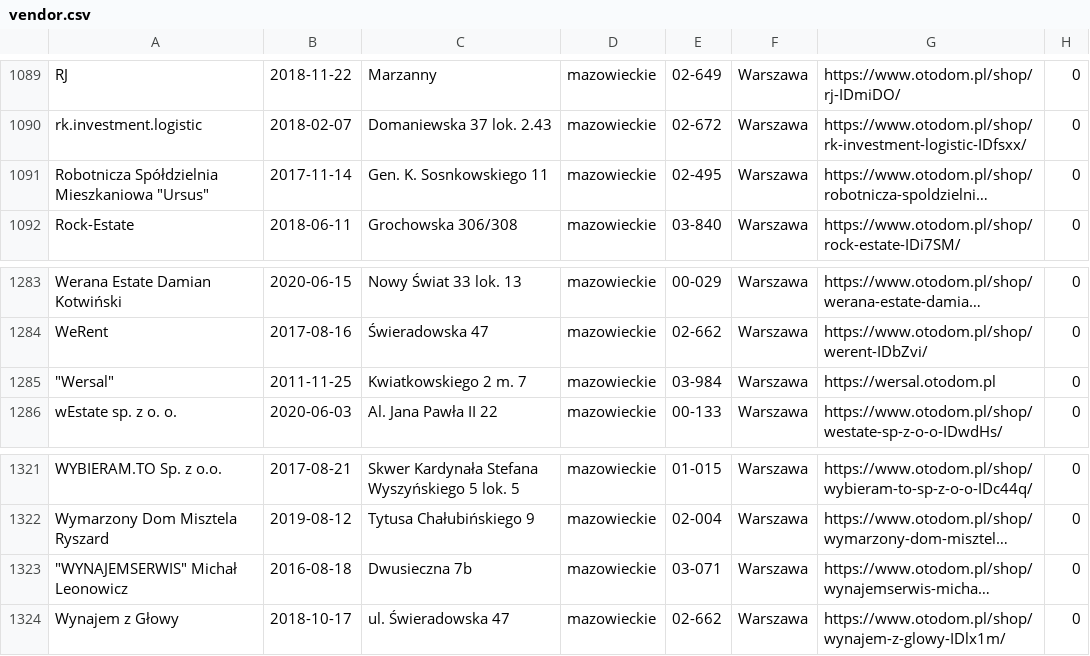
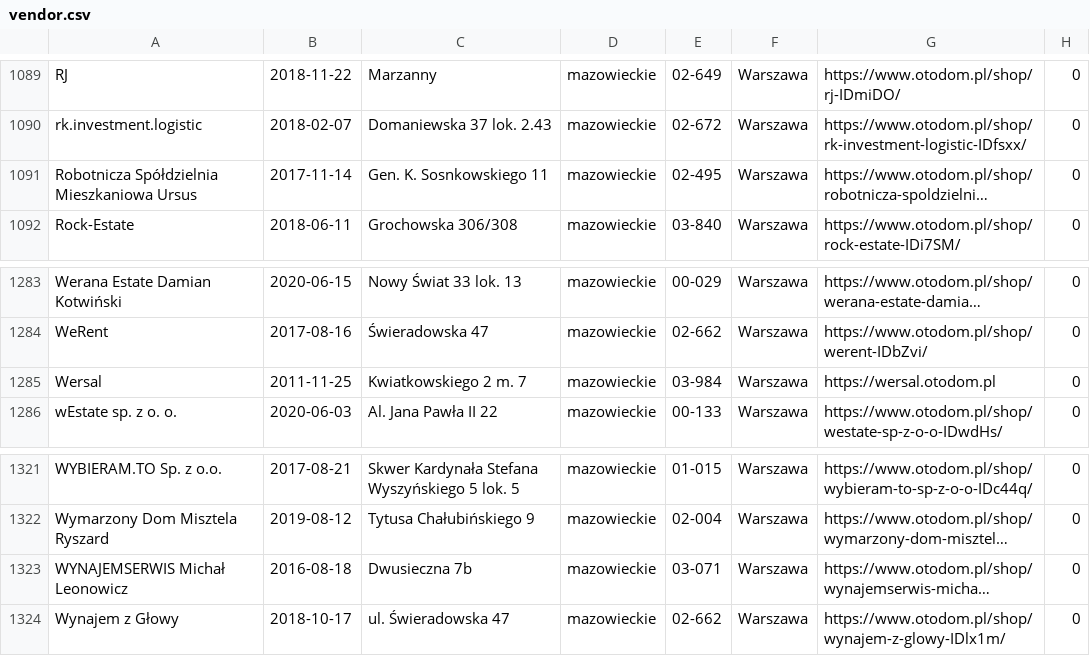
Before and after one commit to niladrem/dwh_projekt, a CSV file: vendor.csv, drawn as a sheet; only a part is shown, gaps mark what is left out; long unchanged cells end in …; the diff covers the shown part only; the diff names each change by its address in the sheet, - before the commit and + after, or states it on an @@ line.

```diff
--- a/vendor.csv
+++ b/vendor.csv
-A1091: Robotnicza Spółdzielnia Mieszkaniowa "Ursus"
+A1091: Robotnicza Spółdzielnia Mieszkaniowa Ursus
-A1285: "Wersal"
+A1285: Wersal
-A1323: "WYNAJEMSERWIS" Michał Leonowicz
+A1323: WYNAJEMSERWIS Michał Leonowicz
```
Also changed, not shown: 5 edited cells elsewhere in this file, 2 other files.
